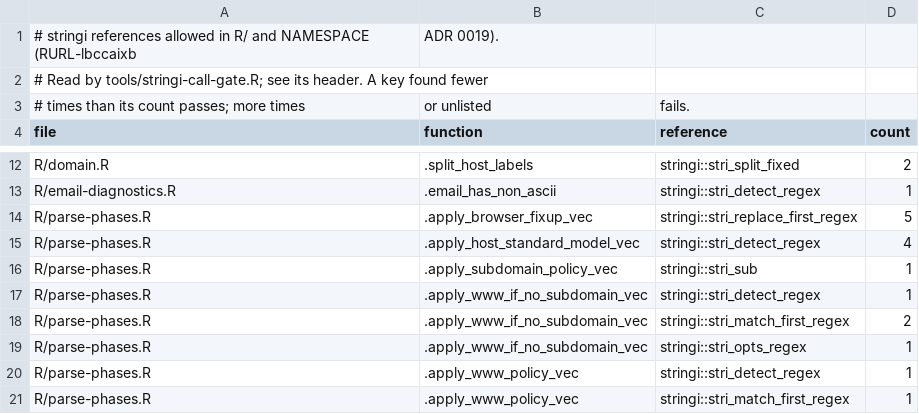
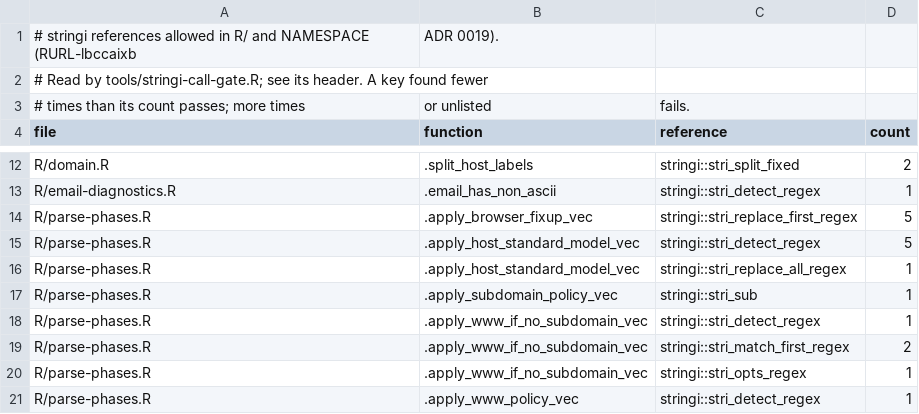
Before and after one commit to bart-turczynski/rurl, a CSV file: tools/stringi-call-allowlist.csv, drawn as a sheet; only a part is shown, gaps mark what is left out; the shorter side is filled out with more unchanged rows.

```diff
--- a/tools/stringi-call-allowlist.csv
+++ b/tools/stringi-call-allowlist.csv
@@ -14,3 +14,4 @@
 "R/parse-phases.R",".apply_browser_fixup_vec","stringi::stri_replace_first_regex",5
-"R/parse-phases.R",".apply_host_standard_model_vec","stringi::stri_detect_regex",4
+"R/parse-phases.R",".apply_host_standard_model_vec","stringi::stri_detect_regex",5
+"R/parse-phases.R",".apply_host_standard_model_vec","stringi::stri_replace_all_regex",1
 "R/parse-phases.R",".apply_subdomain_policy_vec","stringi::stri_sub",1
```
Also changed, not shown: 1 other file.
